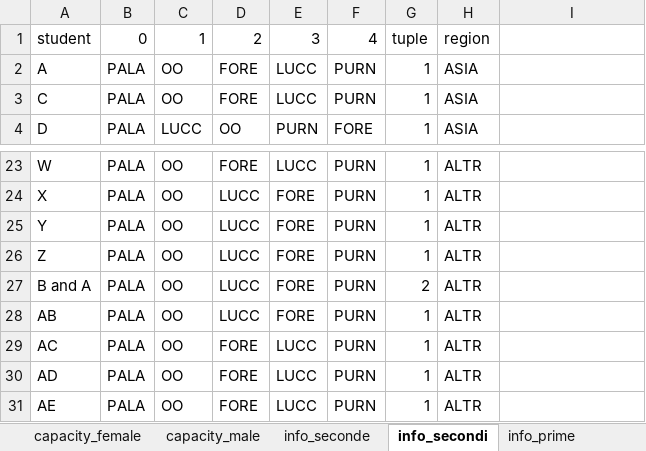
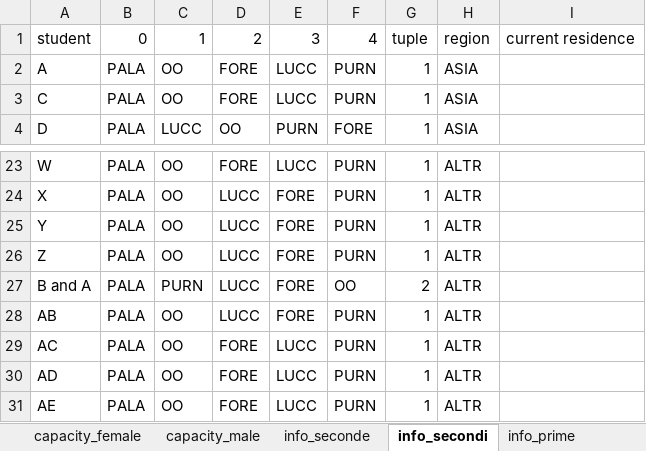
Before and after one commit to ghostfish0/bomboniera, an Excel workbook: template.xlsx, sheet info_secondi, drawn as a sheet; only a part is shown, gaps mark what is left out; values as stored, in another font and other column widths than the file's, no borders; the diff names each change by its address in the sheet, - before the commit and + after, or states it on an @@ line.

Commit message:
diversify secondi

```diff
--- a/template.xlsx (sheet info_secondi)
+++ b/template.xlsx (sheet info_secondi)
-I1: (empty)
+I1: current residence
-C27: OO
+C27: PURN
-F27: PURN
+F27: OO
```
Also changed, not shown: sheet info_primi, sheet capacity_male, sheet info_prime, charts or pictures, 12 other files.
